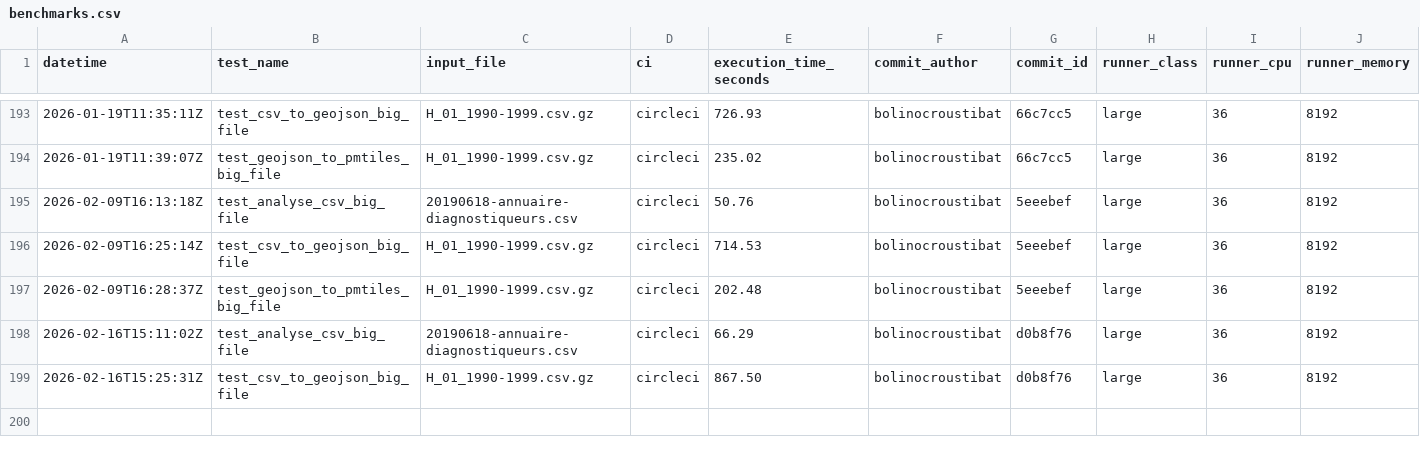
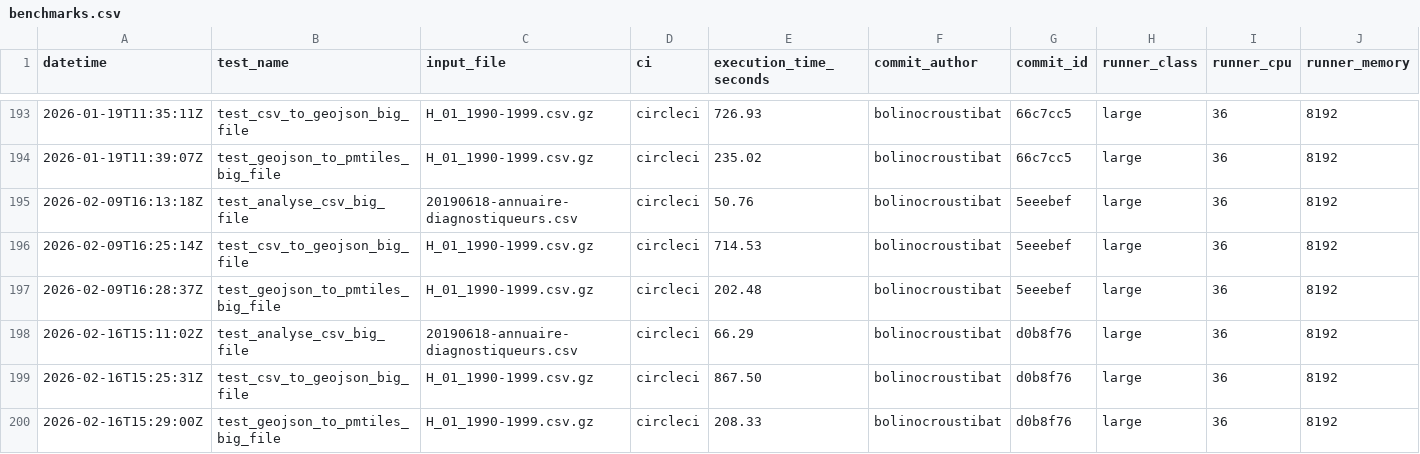
Before and after one commit to datagouv/hydra, a CSV file: .benchmarks/benchmarks.csv, drawn as a sheet; only a part is shown, gaps mark what is left out; rows hold the shown columns only; the diff names each change by its address in the sheet, - before the commit and + after, or states it on an @@ line.

Commit message:
perf: add GeoJSON to PMTiles benchmark results from CircleCI run #11277 for commit d0b8f76 [skip ci]

```diff
--- a/.benchmarks/benchmarks.csv
+++ b/.benchmarks/benchmarks.csv
+row 200: 2026-02-16T15:29:00Z | test_geojson_to_pmtiles_big_file | H_01_1990-1999.csv.gz | circleci | 208.33 | bolinocroustibat | d0b8f76 | large | 36 | 8192
```
